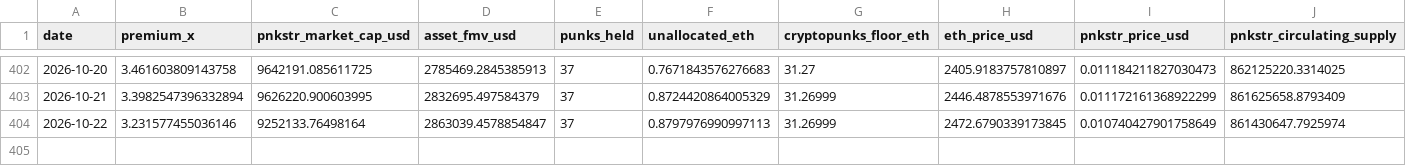
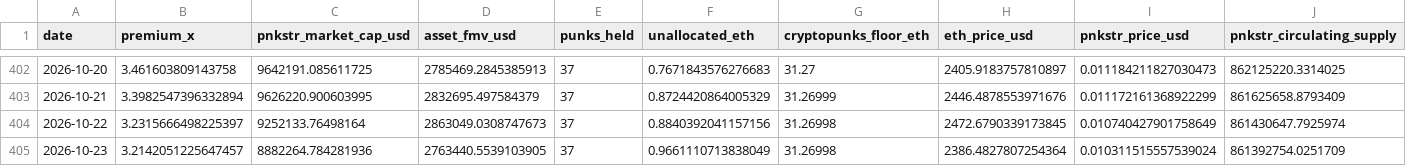
Before and after one commit to punkprice-data/cryptopunks-floor, a CSV file: data/pnkstr-daily-premium.csv, drawn as a sheet; only a part is shown, gaps mark what is left out; rows hold the shown columns only; the diff names each change by its address in the sheet, - before the commit and + after, or states it on an @@ line.

```diff
--- a/data/pnkstr-daily-premium.csv
+++ b/data/pnkstr-daily-premium.csv
-B404 (premium_x): 3.231577455036146
+B404 (premium_x): 3.2315666498225397
-D404 (asset_fmv_usd): 2863039.4578854847
+D404 (asset_fmv_usd): 2863049.0308747673
-F404 (unallocated_eth): 0.8797976990997113
+F404 (unallocated_eth): 0.8840392041157156
-G404 (cryptopunks_floor_eth): 31.26999
+G404 (cryptopunks_floor_eth): 31.26998
+row 405: 2026-10-23 | 3.2142051225647457 | 8882264.784281936 | 2763440.5539103905 | 37 | 0.9661110713838049 | 31.26998 | 2386.4827807254364 | 0.010311515557539024 | 861392754.0251709
```
Also changed, not shown: data/cryptopunks-daily-floor.csv.
